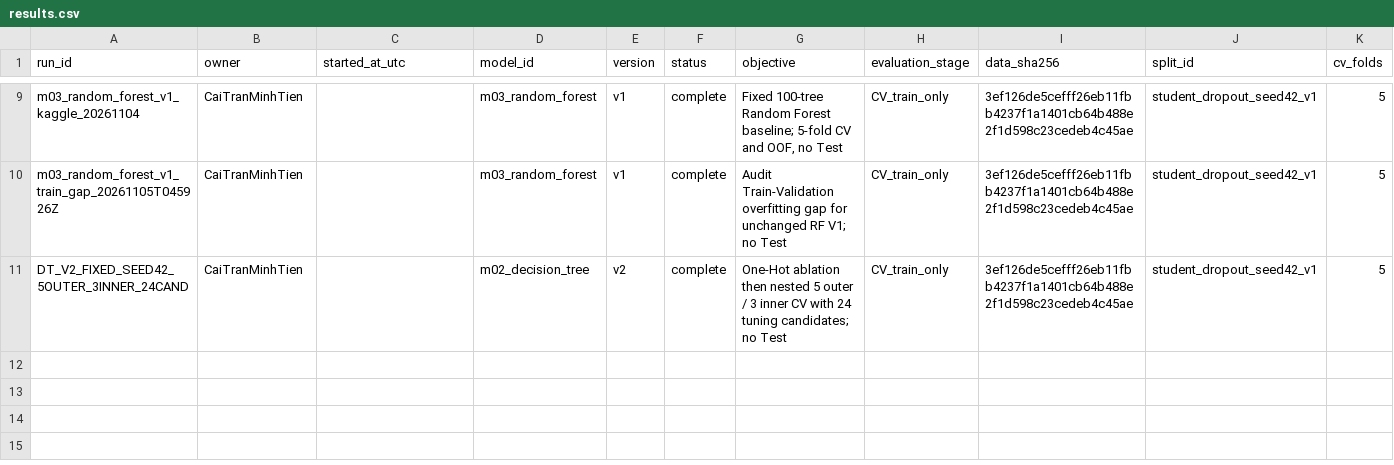
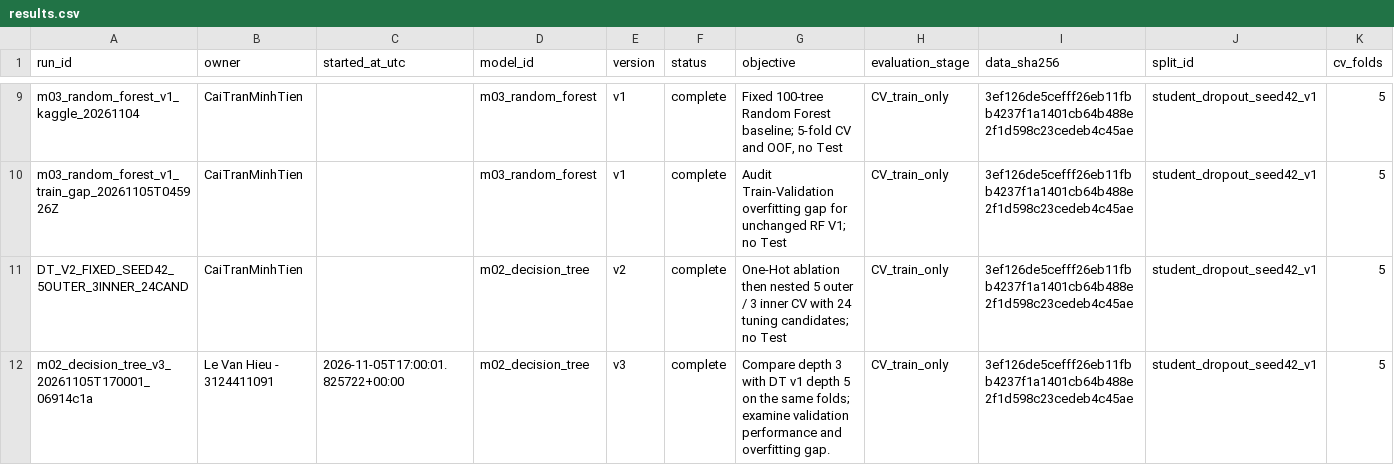
Before and after one commit to Kazuken123/DCT124C1-MH-Nhom, a CSV file: final/experiments/results.csv, drawn as a sheet; only a part is shown, gaps mark what is left out; rows hold the shown columns only; the diff names each change by its address in the sheet, - before the commit and + after, or states it on an @@ line.

Commit message:
Lưu kết quả và notebook so sánh Decision Tree v3 với v1

```diff
--- a/final/experiments/results.csv
+++ b/final/experiments/results.csv
+row 12: m02_decision_tree_v3_20261105T170001_06914c1a | Le Van Hieu - 3124411091 | 2026-11-05T17:00:01.825722+00:00 | m02_decision_tree | v3 | complete | Compare depth 3 with DT v1 depth 5 on the same folds; examine validation performance and overfitting gap. | CV_train_only | 3ef126de5cefff26eb11fbb4237f1a1401cb64b488e2f1d598c23cedeb4c45ae | student_dropout_seed42_v1 | 5
```
Also changed, not shown: 15 other files.
